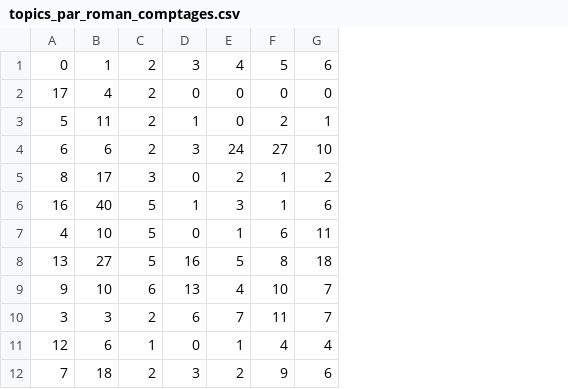
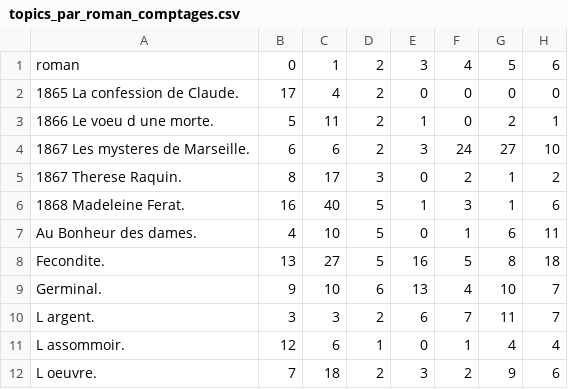
Before and after one commit to MorganRichard25/zola-dtm, a CSV file: data/4_resultats/topics_par_roman_comptages.csv, drawn as a sheet; only a part is shown; the diff names each change by its address in the sheet, - before the commit and + after, or states it on an @@ line.

```diff
--- a/data/4_resultats/topics_par_roman_comptages.csv
+++ b/data/4_resultats/topics_par_roman_comptages.csv
+column A, rows 1-12: roman | 1865 La confession de Claude. | 1866 Le voeu d une morte. | 1867 Les mysteres de Marseille. | 1867 Therese Raquin. | 1868 Madeleine Ferat. | Au Bonheur des dames. | Fecondite. | Germinal. | L argent. | L assommoir. | L oeuvre.
```
Also changed, not shown: data/4_resultats/topics_par_roman_proportions.csv, 5 other files.
